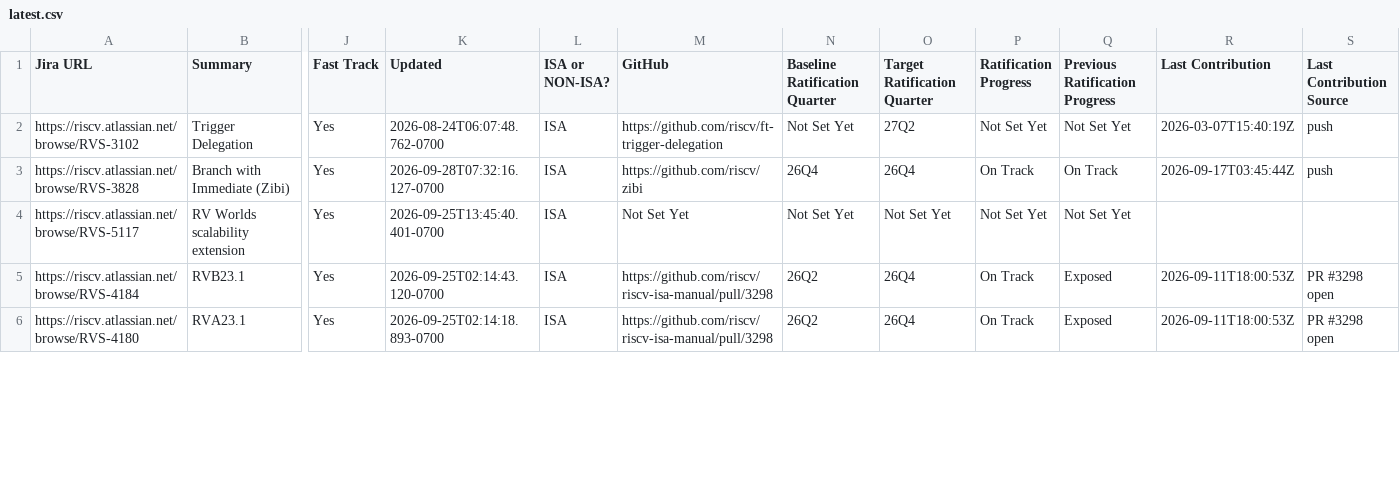
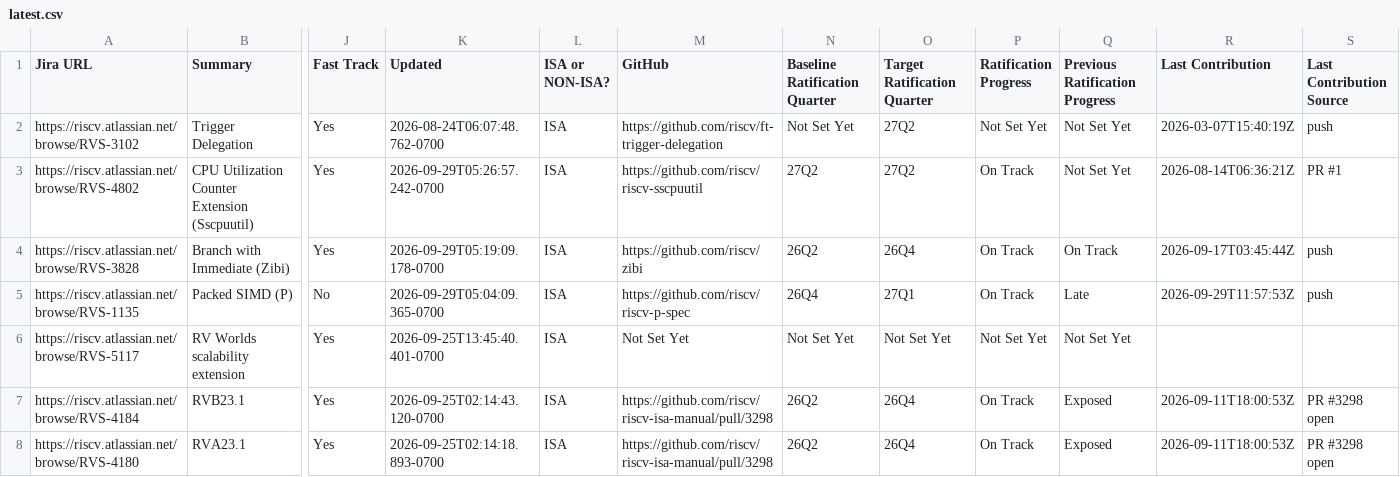
Before and after one commit to riscv/adm-spec-dashboard, a CSV file: web-ui/public/latest.csv, drawn as a sheet; only a part is shown, gaps mark what is left out; addresses are those after the commit; rows hold the shown columns only; the diff covers the shown part only; the diff names each change by its address in the sheet, - before the commit and + after, or states it on an @@ line.

```diff
--- a/web-ui/public/latest.csv
+++ b/web-ui/public/latest.csv
+row 3: https://riscv.atlassian.net/browse/RVS-4802 | CPU Utilization Counter Extension (Sscpuutil) | Yes | 2026-09-29T05:26:57.242-0700 | ISA | https://github.com/riscv/riscv-sscpuutil | 27Q2 | 27Q2 | On Track | Not Set Yet | 2026-08-14T06:36:21Z | PR #1
-K4 (Updated): 2026-09-28T07:32:16.127-0700
+K4 (Updated): 2026-09-29T05:19:09.178-0700
-N4 (Baseline Ratification Quarter): 26Q4
+N4 (Baseline Ratification Quarter): 26Q2
+row 5: https://riscv.atlassian.net/browse/RVS-1135 | Packed SIMD (P) | No | 2026-09-29T05:04:09.365-0700 | ISA | https://github.com/riscv/riscv-p-spec | 26Q4 | 27Q1 | On Track | Late | 2026-09-29T11:57:53Z | push
```
Also changed, not shown: 2 removed rows and 10 edited cells elsewhere in this file, 1 other file.
